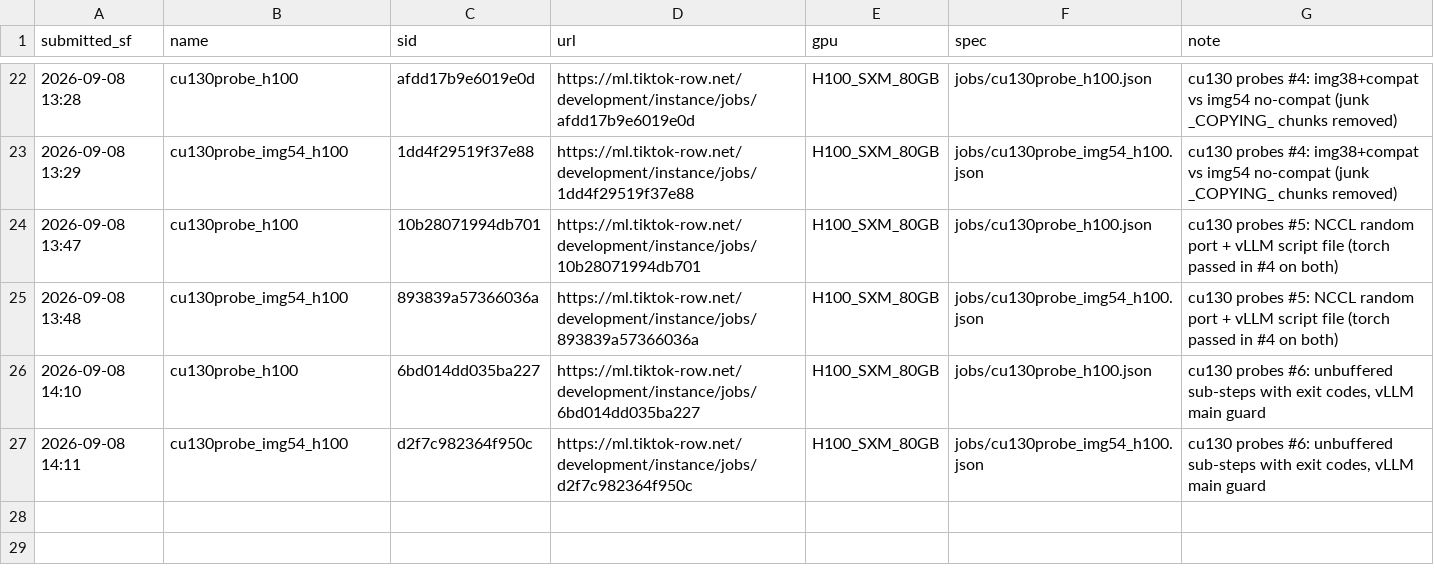
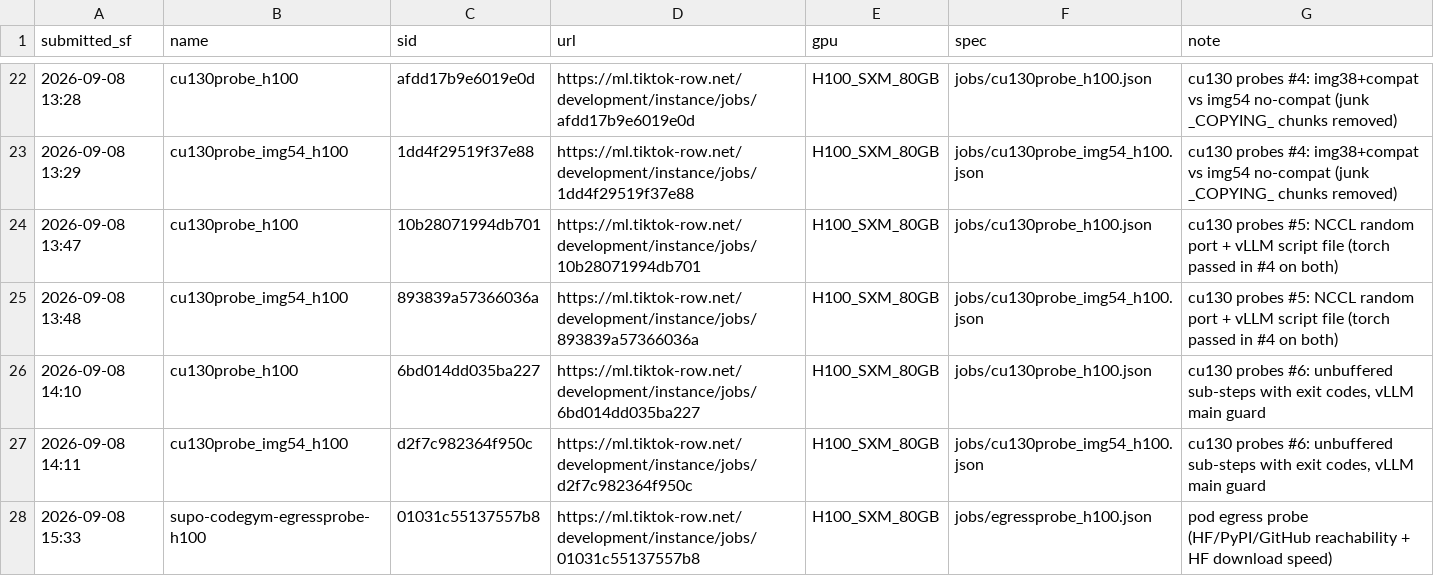
Before and after one commit to RainyFields/supo_codegym, a TSV file: jobs/JOBS.tsv, drawn as a sheet; only a part is shown, gaps mark what is left out.

```diff
--- a/jobs/JOBS.tsv
+++ b/jobs/JOBS.tsv
@@ -27 +27,2 @@ submitted_sf	name	sid	url	gpu	spec	note
 2026-09-08 14:11	cu130probe_img54_h100	d2f7c982364f950c	https://ml.tiktok-row.net/development/instance/jobs/d2f7c982364f950c	H100_SXM_80GB	jobs/cu130probe_img54_h100.json	cu130 probes #6: unbuffered sub-steps with exit codes, vLLM main guard
+2026-09-08 15:33	supo-codegym-egressprobe-h100	01031c55137557b8	https://ml.tiktok-row.net/development/instance/jobs/01031c55137557b8	H100_SXM_80GB	jobs/egressprobe_h100.json	pod egress probe (HF/PyPI/GitHub reachability + HF download speed)
```
Also changed, not shown: 5 other files.
